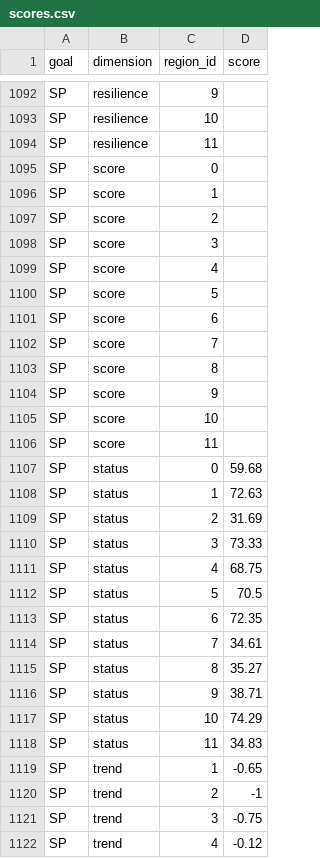
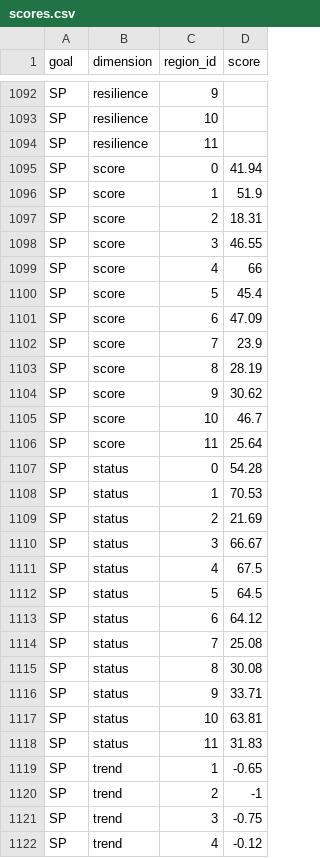
Before and after one commit to OHI-Science/chn, a CSV file: province2015/scores.csv, drawn as a sheet; only a part is shown, gaps mark what is left out; the diff covers the shown part only.

Commit message:
Most recent scores calculation.

```diff
--- a/province2015/scores.csv
+++ b/province2015/scores.csv
@@ -1094,26 +1094,26 @@
 "SP","resilience",11,
-"SP","score",0,
-"SP","score",1,
-"SP","score",2,
-"SP","score",3,
-"SP","score",4,
-"SP","score",5,
-"SP","score",6,
-"SP","score",7,
-"SP","score",8,
-"SP","score",9,
-"SP","score",10,
-"SP","score",11,
-"SP","status",0,59.68
-"SP","status",1,72.63
-"SP","status",2,31.69
-"SP","status",3,73.33
-"SP","status",4,68.75
-"SP","status",5,70.5
-"SP","status",6,72.35
-"SP","status",7,34.61
-"SP","status",8,35.27
-"SP","status",9,38.71
-"SP","status",10,74.29
-"SP","status",11,34.83
+"SP","score",0,41.94
+"SP","score",1,51.9
+"SP","score",2,18.31
+"SP","score",3,46.55
+"SP","score",4,66
+"SP","score",5,45.4
+"SP","score",6,47.09
+"SP","score",7,23.9
+"SP","score",8,28.19
+"SP","score",9,30.62
+"SP","score",10,46.7
+"SP","score",11,25.64
+"SP","status",0,54.28
+"SP","status",1,70.53
+"SP","status",2,21.69
+"SP","status",3,66.67
+"SP","status",4,67.5
+"SP","status",5,64.5
+"SP","status",6,64.12
+"SP","status",7,25.08
+"SP","status",8,30.08
+"SP","status",9,33.71
+"SP","status",10,63.81
+"SP","status",11,31.83
 "SP","trend",1,-0.65
```
Also changed, not shown: 72 edited cells elsewhere in this file, 1 other file.
